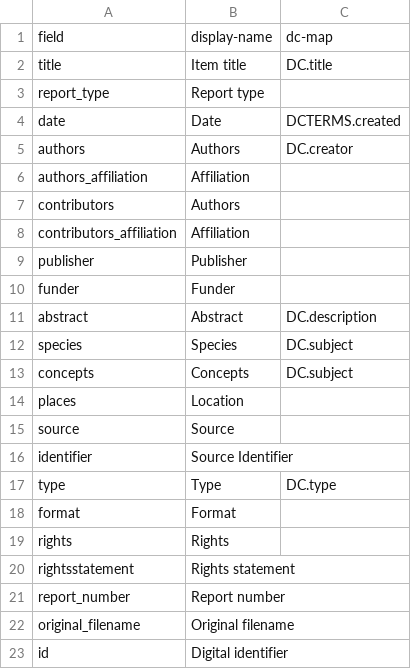
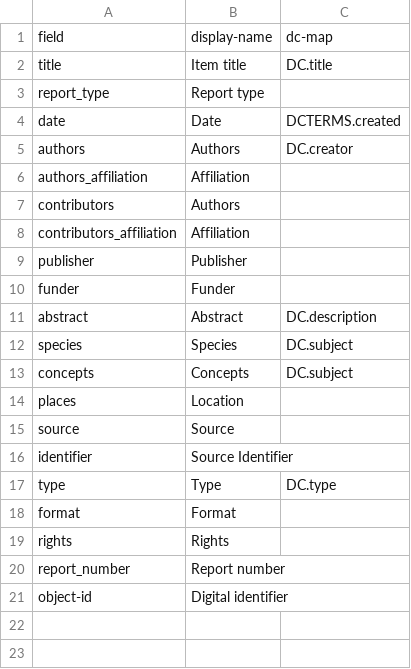
Before and after one commit to uidaholib/FERL_source, a CSV file: _data/metadata-config.csv, drawn as a sheet.

```diff
--- a/_data/metadata-config.csv
+++ b/_data/metadata-config.csv
@@ -19,5 +19,3 @@ format,Format
 rights,Rights,
-rightsstatement,Rights statement,
 report_number,Report number,
-original_filename,Original filename,
-id,Digital identifier
+object-id,Digital identifier
```
Also changed, not shown: 2 other files.
